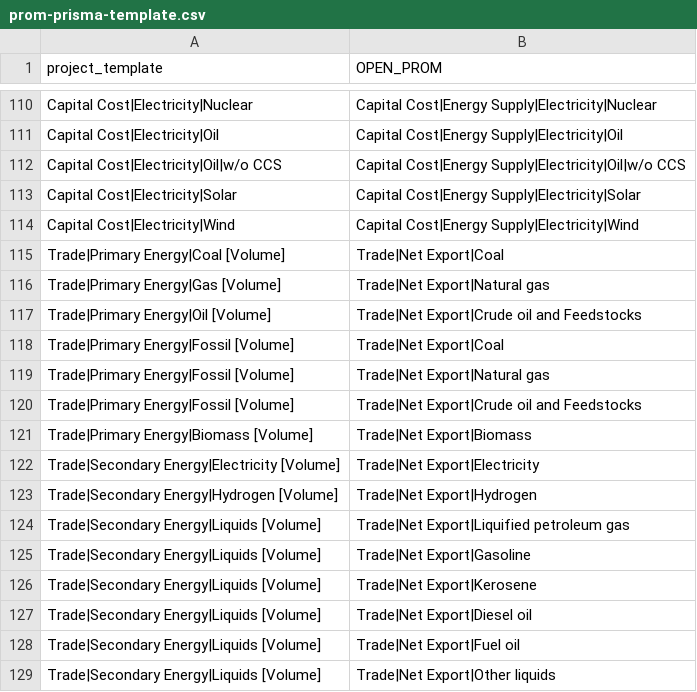
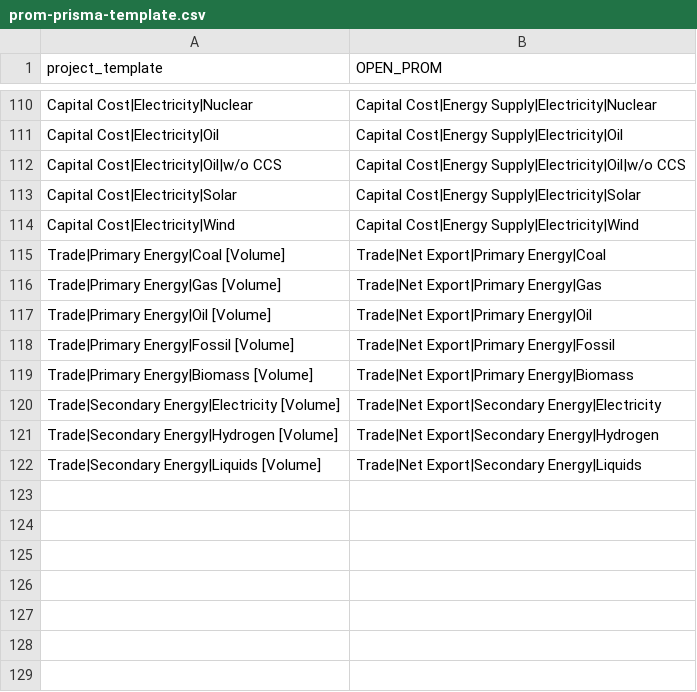
Before and after one commit to e3modelling/postprom, a CSV file: inst/extdata/prom-prisma-template.csv, drawn as a sheet; only a part is shown, gaps mark what is left out.

Commit message:
Enhance reportTrade and update energy trade mappings in templates

```diff
--- a/inst/extdata/prom-prisma-template.csv
+++ b/inst/extdata/prom-prisma-template.csv
@@ -114,16 +114,9 @@ Capital Cost|Electricity|Solar, "Capital Cost|Energy Supply|Electricity|Solar"
 Capital Cost|Electricity|Wind, "Capital Cost|Energy Supply|Electricity|Wind"
-Trade|Primary Energy|Coal [Volume],Trade|Net Export|Coal
-Trade|Primary Energy|Gas [Volume],Trade|Net Export|Natural gas
-Trade|Primary Energy|Oil [Volume],Trade|Net Export|Crude oil and Feedstocks
-Trade|Primary Energy|Fossil [Volume],Trade|Net Export|Coal
-Trade|Primary Energy|Fossil [Volume],Trade|Net Export|Natural gas
-Trade|Primary Energy|Fossil [Volume],Trade|Net Export|Crude oil and Feedstocks
-Trade|Primary Energy|Biomass [Volume],Trade|Net Export|Biomass
-Trade|Secondary Energy|Electricity [Volume],Trade|Net Export|Electricity
-Trade|Secondary Energy|Hydrogen [Volume],Trade|Net Export|Hydrogen
-Trade|Secondary Energy|Liquids [Volume],Trade|Net Export|Liquified petroleum gas
-Trade|Secondary Energy|Liquids [Volume],Trade|Net Export|Gasoline
-Trade|Secondary Energy|Liquids [Volume],Trade|Net Export|Kerosene
-Trade|Secondary Energy|Liquids [Volume],Trade|Net Export|Diesel oil
-Trade|Secondary Energy|Liquids [Volume],Trade|Net Export|Fuel oil
-Trade|Secondary Energy|Liquids [Volume],Trade|Net Export|Other liquids
+Trade|Primary Energy|Coal [Volume],Trade|Net Export|Primary Energy|Coal
+Trade|Primary Energy|Gas [Volume],Trade|Net Export|Primary Energy|Gas
+Trade|Primary Energy|Oil [Volume],Trade|Net Export|Primary Energy|Oil
+Trade|Primary Energy|Fossil [Volume],Trade|Net Export|Primary Energy|Fossil
+Trade|Primary Energy|Biomass [Volume],Trade|Net Export|Primary Energy|Biomass
+Trade|Secondary Energy|Electricity [Volume],Trade|Net Export|Secondary Energy|Electricity
+Trade|Secondary Energy|Hydrogen [Volume],Trade|Net Export|Secondary Energy|Hydrogen
+Trade|Secondary Energy|Liquids [Volume],Trade|Net Export|Secondary Energy|Liquids
```
Also changed, not shown: inst/extdata/prom-project-template.csv, 3 other files.
